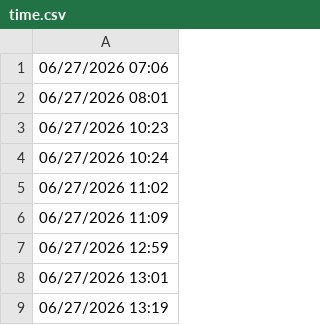
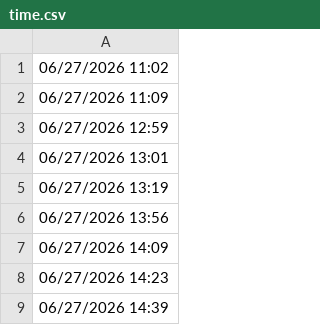
Before and after one commit to lethanhtannhat/thutrang29th6, a CSV file: time.csv, drawn as a sheet; only a part is shown; the shorter side is filled out with more unchanged rows.

```diff
--- a/time.csv
+++ b/time.csv
@@ -1,5 +1 @@
-06/27/2026 07:06
-06/27/2026 08:01
-06/27/2026 10:23
-06/27/2026 10:24
 06/27/2026 11:02
```
Also changed, not shown: 1 other file.
